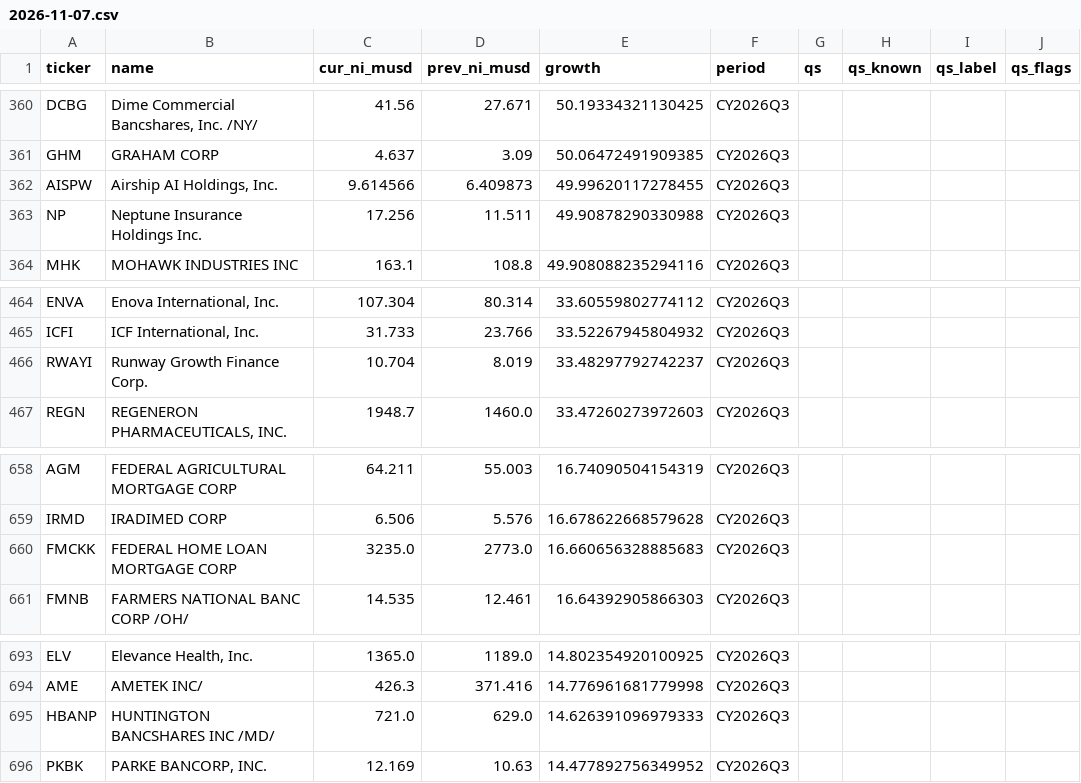
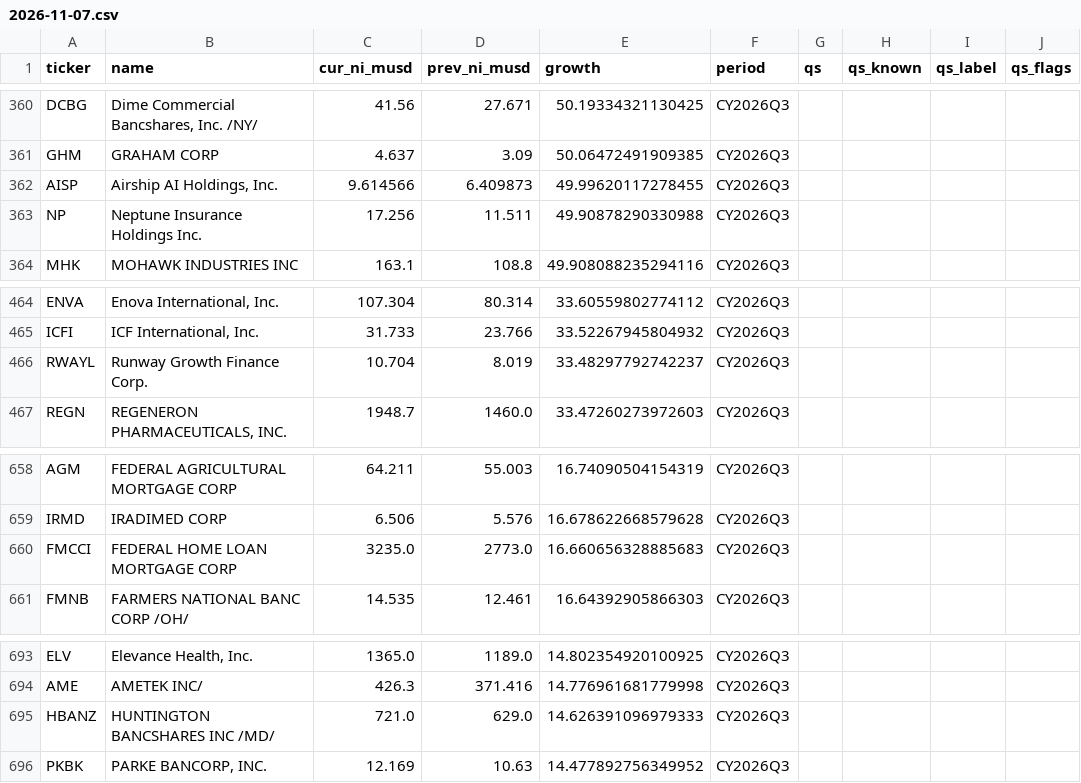
Before and after one commit to hsalehi10087/stock-scanner, a CSV file: data/fundamentals/2026-11-07.csv, drawn as a sheet; only a part is shown, gaps mark what is left out.

```diff
--- a/data/fundamentals/2026-11-07.csv
+++ b/data/fundamentals/2026-11-07.csv
@@ -361,3 +361,3 @@ DCBG,"Dime Commercial Bancshares, Inc. /NY/",41.56,27.671,50.19334321130425,CY20
 GHM,GRAHAM CORP,4.637,3.09,50.06472491909385,CY2026Q3,,,,
-AISPW,"Airship AI Holdings, Inc.",9.614566,6.409873,49.99620117278455,CY2026Q3,,,,
+AISP,"Airship AI Holdings, Inc.",9.614566,6.409873,49.99620117278455,CY2026Q3,,,,
 NP,Neptune Insurance Holdings Inc.,17.256,11.511,49.90878290330988,CY2026Q3,,,,
@@ -465,3 +465,3 @@ ENVA,"Enova International, Inc.",107.304,80.314,33.60559802774112,CY2026Q3,,,,
 ICFI,"ICF International, Inc.",31.733,23.766,33.52267945804932,CY2026Q3,,,,
-RWAYI,Runway Growth Finance Corp.,10.704,8.019,33.48297792742237,CY2026Q3,,,,
+RWAYL,Runway Growth Finance Corp.,10.704,8.019,33.48297792742237,CY2026Q3,,,,
 REGN,"REGENERON PHARMACEUTICALS, INC.",1948.7,1460.0,33.47260273972603,CY2026Q3,,,,
@@ -659,3 +659,3 @@ AGM,FEDERAL AGRICULTURAL MORTGAGE CORP,64.211,55.003,16.74090504154319,CY2026Q3,
 IRMD,IRADIMED CORP,6.506,5.576,16.678622668579628,CY2026Q3,,,,
-FMCKK,FEDERAL HOME LOAN MORTGAGE CORP,3235.0,2773.0,16.660656328885683,CY2026Q3,,,,
+FMCCI,FEDERAL HOME LOAN MORTGAGE CORP,3235.0,2773.0,16.660656328885683,CY2026Q3,,,,
 FMNB,FARMERS NATIONAL BANC CORP /OH/,14.535,12.461,16.64392905866303,CY2026Q3,,,,
@@ -694,3 +694,3 @@ ELV,"Elevance Health, Inc.",1365.0,1189.0,14.802354920100925,CY2026Q3,,,,
 AME,AMETEK INC/,426.3,371.416,14.776961681779998,CY2026Q3,,,,
-HBANP,HUNTINGTON BANCSHARES INC /MD/,721.0,629.0,14.626391096979333,CY2026Q3,,,,
+HBANZ,HUNTINGTON BANCSHARES INC /MD/,721.0,629.0,14.626391096979333,CY2026Q3,,,,
 PKBK,"PARKE BANCORP, INC.",12.169,10.63,14.477892756349952,CY2026Q3,,,,
```
Also changed, not shown: 2 other files.
